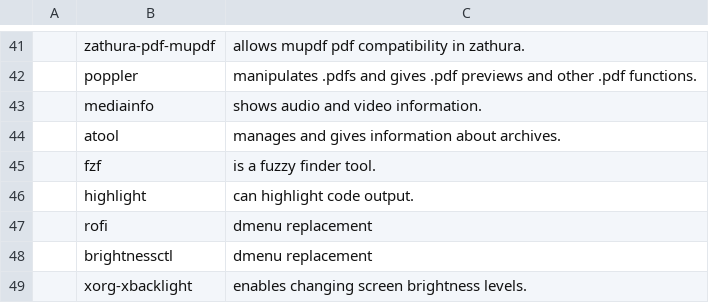
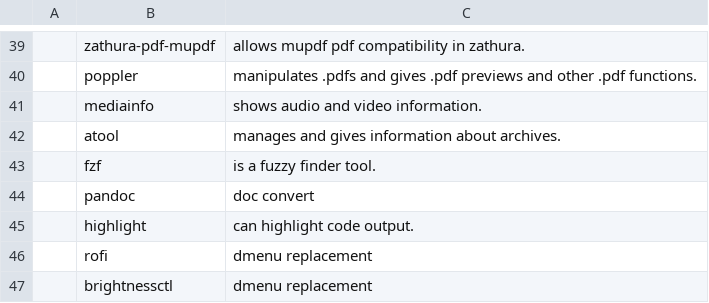
Before and after one commit to Ausbxuse/bsscript, a CSV file: progs.csv, drawn as a sheet; only a part is shown, gaps mark what is left out; the shorter side is filled out with more unchanged rows; the diff covers the shown part only; the diff names each change by its address in the sheet, - before the commit and + after, or states it on an @@ line.

```diff
--- a/progs.csv
+++ b/progs.csv
+row 44:  | pandoc | doc convert
```
Also changed, not shown: 2 added rows, 10 removed rows and 1 edited cell elsewhere in this file, 2 other files.
